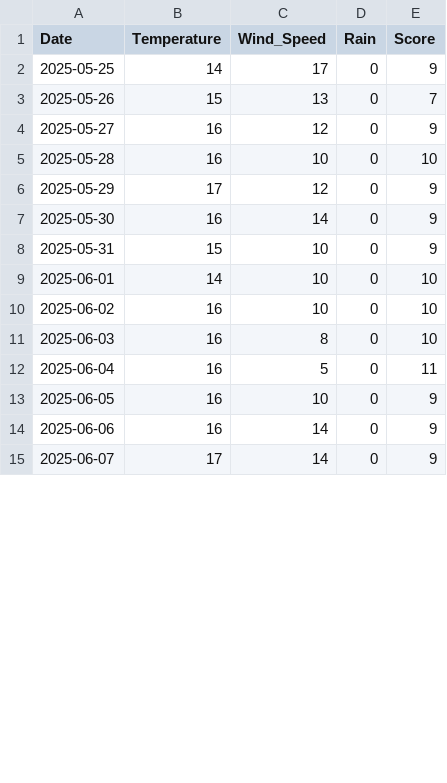
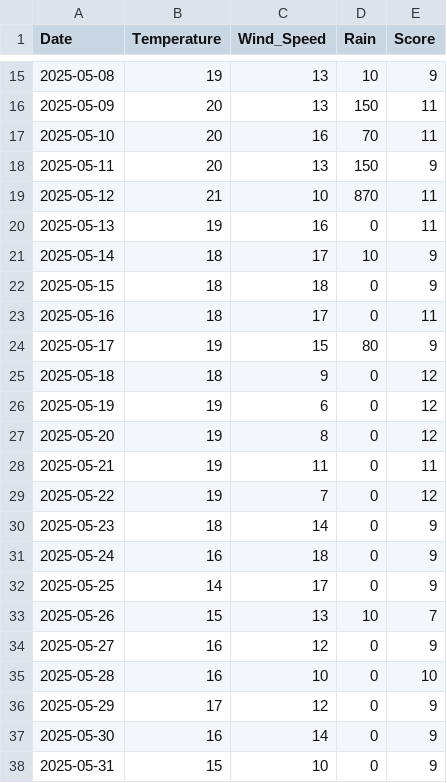
Before and after one commit to RYJramefison/climat_tourism, a CSV file: data/weather_combined_Antananarivo.csv, drawn as a sheet; only a part is shown, gaps mark what is left out; the shorter side is filled out with more unchanged rows; the diff covers the shown part only.

```diff
--- a/data/weather_combined_Antananarivo.csv
+++ b/data/weather_combined_Antananarivo.csv
@@ -2,3 +15,20 @@ Date,Temperature,Wind_Speed,Rain,Score
+2025-05-08,19,13,10,9
+2025-05-09,20,13,150,11
+2025-05-10,20,16,70,11
+2025-05-11,20,13,150,9
+2025-05-12,21,10,870,11
+2025-05-13,19,16,0,11
+2025-05-14,18,17,10,9
+2025-05-15,18,18,0,9
+2025-05-16,18,17,0,11
+2025-05-17,19,15,80,9
+2025-05-18,18,9,0,12
+2025-05-19,19,6,0,12
+2025-05-20,19,8,0,12
+2025-05-21,19,11,0,11
+2025-05-22,19,7,0,12
+2025-05-23,18,14,0,9
+2025-05-24,16,18,0,9
 2025-05-25,14,17,0,9
-2025-05-26,15,13,0,7
+2025-05-26,15,13,10,7
 2025-05-27,16,12,0,9
```
Also changed, not shown: 13 added rows and 16 edited cells elsewhere in this file, data/star_schema/Date.csv, data/star_schema/Weather.csv, 13 other files.
